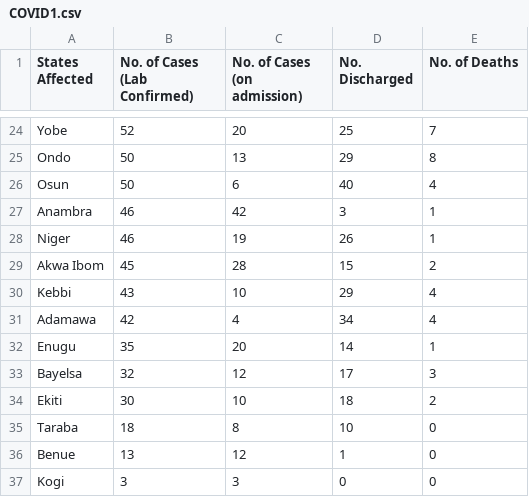
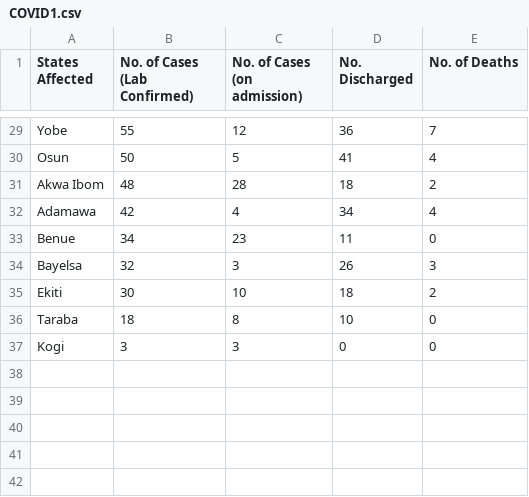
Before and after one commit to Pydare/Dataset-For-COVID-19-Nigeria, a CSV file: Dataset-For-COVID-19-Nigeria/COVID1.csv, drawn as a sheet; only a part is shown, gaps mark what is left out; removed rows and columns are numbered as before the commit, all else as after; the diff covers the shown part only; the diff names each change by its address in the sheet, - before the commit and + after, or states it on an @@ line.

```diff
--- a/Dataset-For-COVID-19-Nigeria/COVID1.csv
+++ b/Dataset-For-COVID-19-Nigeria/COVID1.csv
-B29 (No. of Cases (Lab Confirmed)): 52
+B29 (No. of Cases (Lab Confirmed)): 55
-C29 (No. of Cases (on admission)): 20
+C29 (No. of Cases (on admission)): 12
-D29 (No. Discharged): 25
+D29 (No. Discharged): 36
-row 25: Ondo | 50 | 13 | 29 | 8
-C30 (No. of Cases (on admission)): 6
+C30 (No. of Cases (on admission)): 5
-D30 (No. Discharged): 40
+D30 (No. Discharged): 41
-row 27: Anambra | 46 | 42 | 3 | 1
-row 28: Niger | 46 | 19 | 26 | 1
-B31 (No. of Cases (Lab Confirmed)): 45
+B31 (No. of Cases (Lab Confirmed)): 48
-D31 (No. Discharged): 15
+D31 (No. Discharged): 18
-row 30: Kebbi | 43 | 10 | 29 | 4
-row 32: Enugu | 35 | 20 | 14 | 1
+row 33: Benue | 34 | 23 | 11 | 0
-C34 (No. of Cases (on admission)): 12
+C34 (No. of Cases (on admission)): 3
-D34 (No. Discharged): 17
+D34 (No. Discharged): 26
-row 36: Benue | 13 | 12 | 1 | 0
```
Also changed, not shown: 12 added rows, 7 removed rows and 50 edited cells elsewhere in this file, 1 other file.
